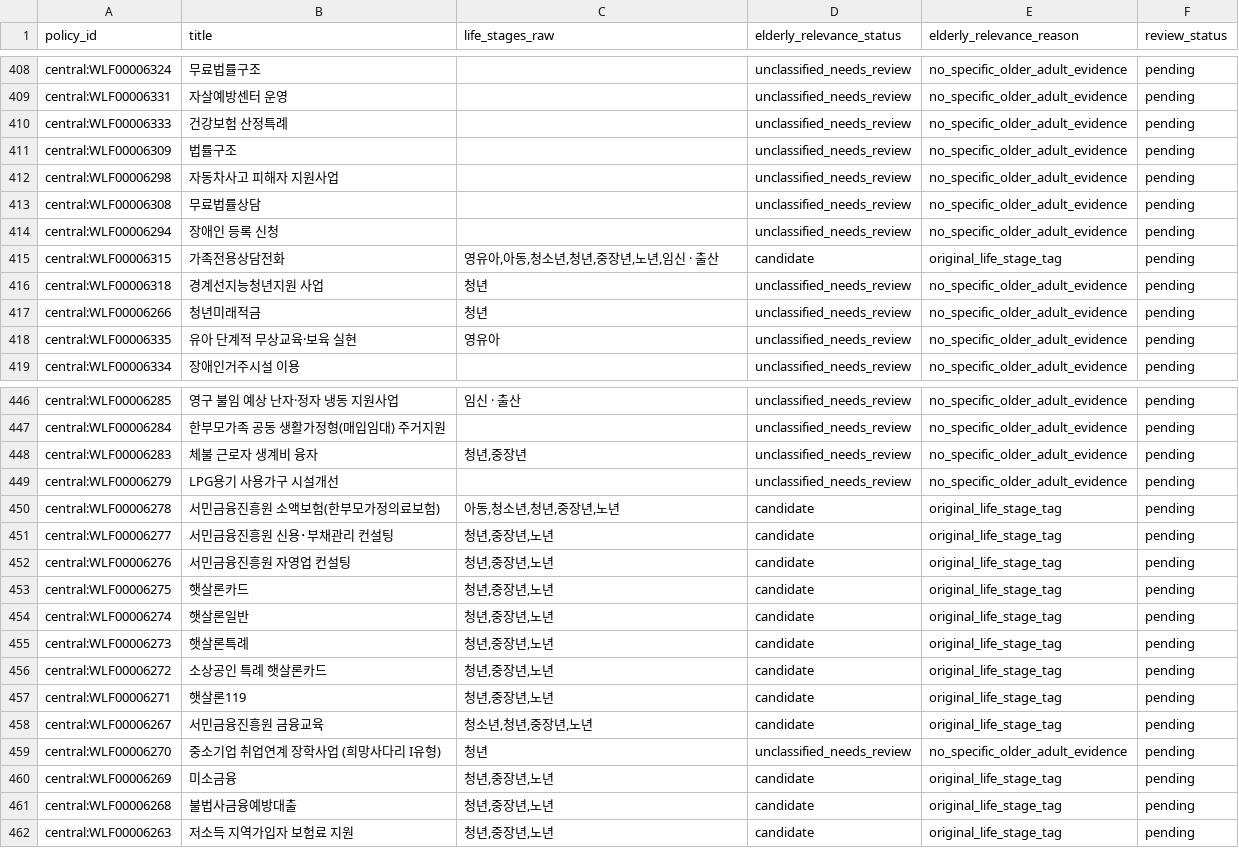
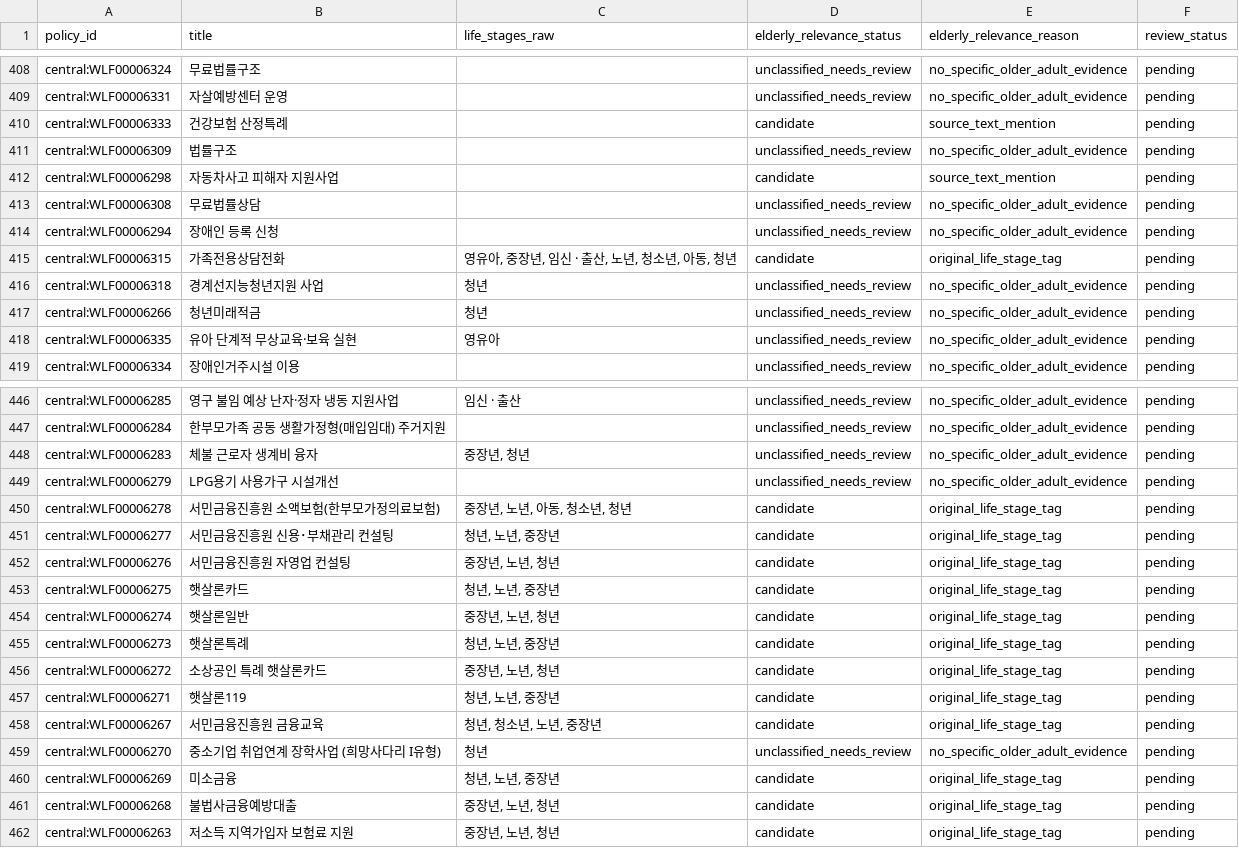
Before and after one commit to SKNETWORKS-FAMILY-AICAMP/SKN36-3rd-3Team, a CSV file: data/validation/elderly_relevance_review.csv, drawn as a sheet; only a part is shown, gaps mark what is left out; the diff covers the shown part only.

```diff
--- a/data/validation/elderly_relevance_review.csv
+++ b/data/validation/elderly_relevance_review.csv
@@ -409,8 +409,8 @@ central:WLF00006324,무료법률구조,,unclassified_needs_review,no_specific_ol
 central:WLF00006331,자살예방센터 운영,,unclassified_needs_review,no_specific_older_adult_evidence,pending
-central:WLF00006333,건강보험 산정특례,,unclassified_needs_review,no_specific_older_adult_evidence,pending
+central:WLF00006333,건강보험 산정특례,,candidate,source_text_mention,pending
 central:WLF00006309,법률구조,,unclassified_needs_review,no_specific_older_adult_evidence,pending
-central:WLF00006298,자동차사고 피해자 지원사업,,unclassified_needs_review,no_specific_older_adult_evidence,pending
+central:WLF00006298,자동차사고 피해자 지원사업,,candidate,source_text_mention,pending
 central:WLF00006308,무료법률상담,,unclassified_needs_review,no_specific_older_adult_evidence,pending
 central:WLF00006294,장애인 등록 신청,,unclassified_needs_review,no_specific_older_adult_evidence,pending
-central:WLF00006315,가족전용상담전화,"영유아,아동,청소년,청년,중장년,노년,임신 · 출산",candidate,original_life_stage_tag,pending
+central:WLF00006315,가족전용상담전화,"영유아, 중장년, 임신 · 출산, 노년, 청소년, 아동, 청년",candidate,original_life_stage_tag,pending
 central:WLF00006318,경계선지능청년지원 사업,청년,unclassified_needs_review,no_specific_older_adult_evidence,pending
@@ -447,16 +447,16 @@ central:WLF00006285,영구 불임 예상 난자·정자 냉동 지원사업,임
 central:WLF00006284,한부모가족 공동 생활가정형(매입임대) 주거지원,,unclassified_needs_review,no_specific_older_adult_evidence,pending
-central:WLF00006283,체불 근로자 생계비 융자,"청년,중장년",unclassified_needs_review,no_specific_older_adult_evidence,pending
+central:WLF00006283,체불 근로자 생계비 융자,"중장년, 청년",unclassified_needs_review,no_specific_older_adult_evidence,pending
 central:WLF00006279,LPG용기 사용가구 시설개선,,unclassified_needs_review,no_specific_older_adult_evidence,pending
-central:WLF00006278,서민금융진흥원 소액보험(한부모가정의료보험),"아동,청소년,청년,중장년,노년",candidate,original_life_stage_tag,pending
-central:WLF00006277,서민금융진흥원 신용･부채관리 컨설팅,"청년,중장년,노년",candidate,original_life_stage_tag,pending
-central:WLF00006276,서민금융진흥원 자영업 컨설팅,"청년,중장년,노년",candidate,original_life_stage_tag,pending
-central:WLF00006275,햇살론카드,"청년,중장년,노년",candidate,original_life_stage_tag,pending
-central:WLF00006274,햇살론일반,"청년,중장년,노년",candidate,original_life_stage_tag,pending
-central:WLF00006273,햇살론특례,"청년,중장년,노년",candidate,original_life_stage_tag,pending
-central:WLF00006272,소상공인 특례 햇살론카드,"청년,중장년,노년",candidate,original_life_stage_tag,pending
-central:WLF00006271,햇살론119,"청년,중장년,노년",candidate,original_life_stage_tag,pending
-central:WLF00006267,서민금융진흥원 금융교육,"청소년,청년,중장년,노년",candidate,original_life_stage_tag,pending
+central:WLF00006278,서민금융진흥원 소액보험(한부모가정의료보험),"중장년, 노년, 아동, 청소년, 청년",candidate,original_life_stage_tag,pending
+central:WLF00006277,서민금융진흥원 신용･부채관리 컨설팅,"청년, 노년, 중장년",candidate,original_life_stage_tag,pending
+central:WLF00006276,서민금융진흥원 자영업 컨설팅,"중장년, 노년, 청년",candidate,original_life_stage_tag,pending
+central:WLF00006275,햇살론카드,"청년, 노년, 중장년",candidate,original_life_stage_tag,pending
+central:WLF00006274,햇살론일반,"중장년, 노년, 청년",candidate,original_life_stage_tag,pending
+central:WLF00006273,햇살론특례,"청년, 노년, 중장년",candidate,original_life_stage_tag,pending
+central:WLF00006272,소상공인 특례 햇살론카드,"중장년, 노년, 청년",candidate,original_life_stage_tag,pending
+central:WLF00006271,햇살론119,"청년, 노년, 중장년",candidate,original_life_stage_tag,pending
+central:WLF00006267,서민금융진흥원 금융교육,"청년, 청소년, 노년, 중장년",candidate,original_life_stage_tag,pending
 central:WLF00006270,중소기업 취업연계 장학사업 (희망사다리 I유형),청년,unclassified_needs_review,no_specific_older_adult_evidence,pending
-central:WLF00006269,미소금융,"청년,중장년,노년",candidate,original_life_stage_tag,pending
-central:WLF00006268,불법사금융예방대출,"청년,중장년,노년",candidate,original_life_stage_tag,pending
-central:WLF00006263,저소득 지역가입자 보험료 지원,"청년,중장년,노년",candidate,original_life_stage_tag,pending
+central:WLF00006269,미소금융,"청년, 노년, 중장년",candidate,original_life_stage_tag,pending
+central:WLF00006268,불법사금융예방대출,"중장년, 노년, 청년",candidate,original_life_stage_tag,pending
+central:WLF00006263,저소득 지역가입자 보험료 지원,"중장년, 노년, 청년",candidate,original_life_stage_tag,pending
```
Also changed, not shown: 20 edited cells elsewhere in this file, 4 other files.
